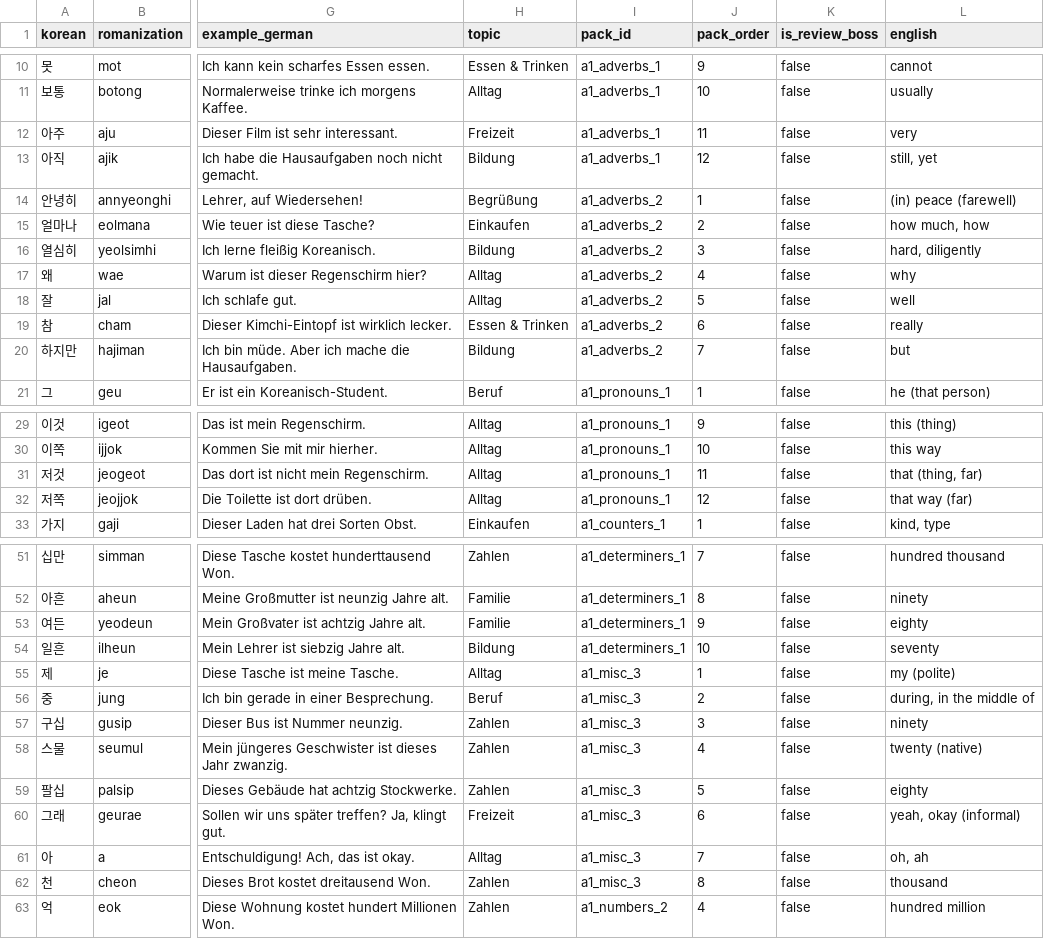
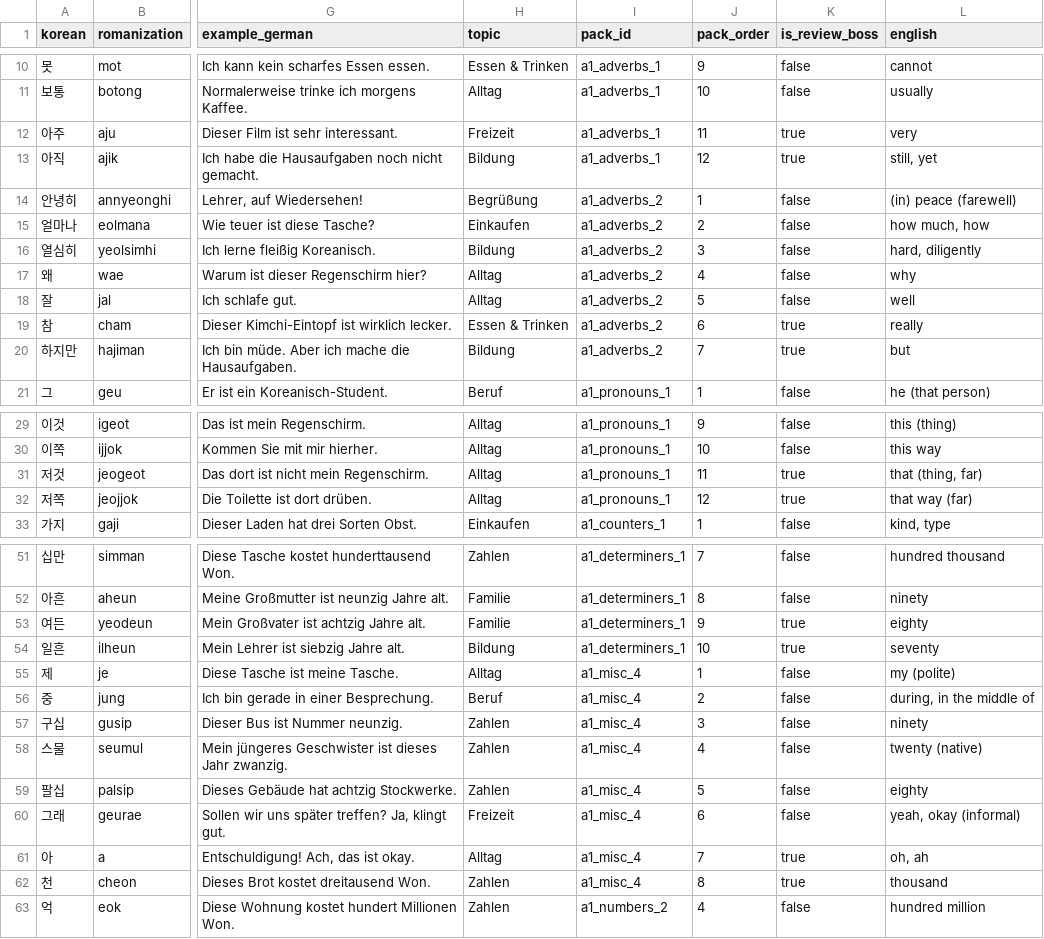
Before and after one commit to Sujin-Arin-DataWorld/ko_lernen_app, a CSV file: tools/content_factory/drafts/batch_30_a1_rows.csv, drawn as a sheet; only a part is shown, gaps mark what is left out; the diff covers the shown part only; the diff names each change by its address in the sheet, - before the commit and + after, or states it on an @@ line.

```diff
--- a/tools/content_factory/drafts/batch_30_a1_rows.csv
+++ b/tools/content_factory/drafts/batch_30_a1_rows.csv
-K12:K13 (is_review_boss): false
+K12:K13 (is_review_boss): true
-K19:K20 (is_review_boss): false
+K19:K20 (is_review_boss): true
-K31:K32 (is_review_boss): false
+K31:K32 (is_review_boss): true
-K53:K54 (is_review_boss): false
+K53:K54 (is_review_boss): true
-I55:I62 (pack_id): a1_misc_3
+I55:I62 (pack_id): a1_misc_4
-K61:K62 (is_review_boss): false
+K61:K62 (is_review_boss): true
```
Also changed, not shown: 2 edited cells elsewhere in this file, 28 other files.
